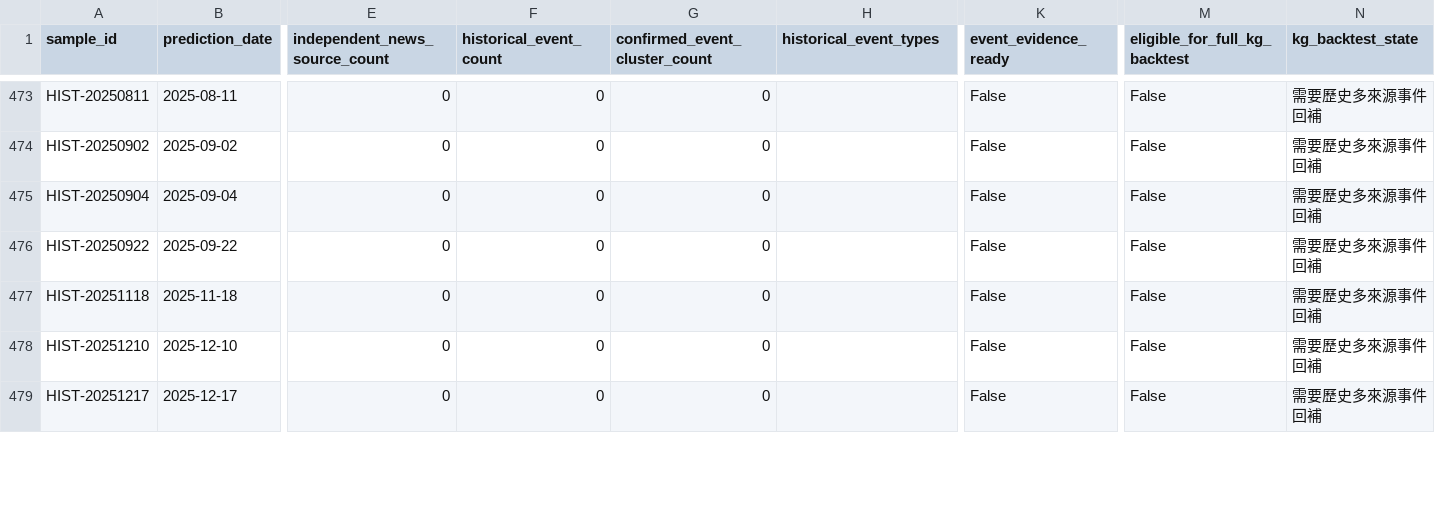
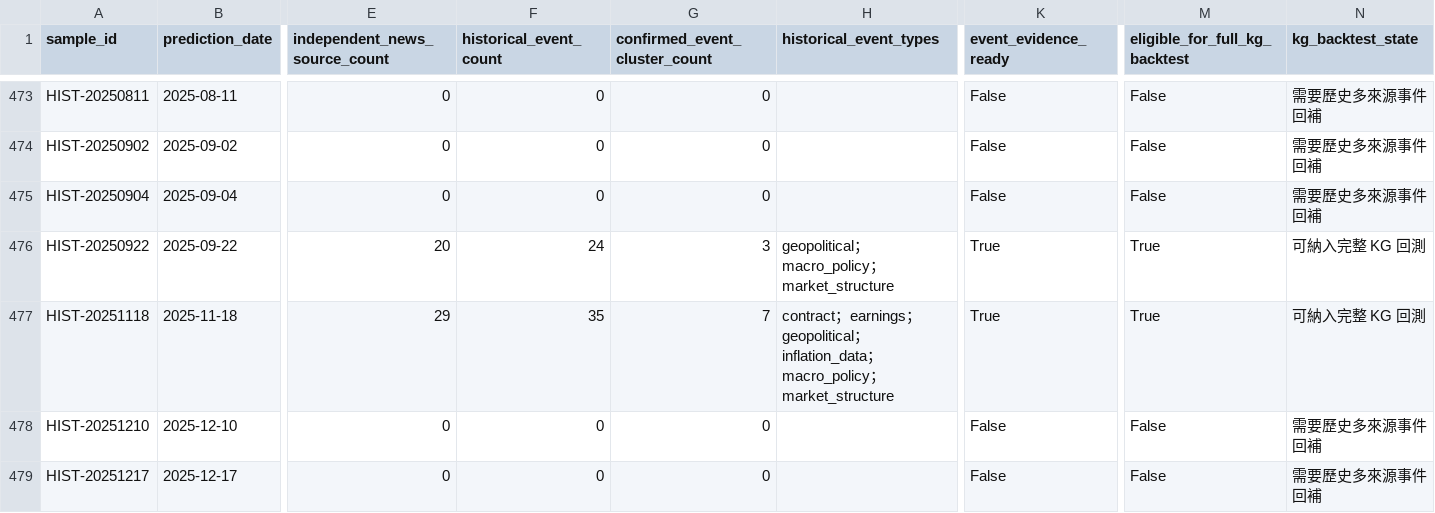
Before and after one commit to eric07079207-star/tech-market-monitor, a CSV file: data/觀察版資料/09_金融知識圖譜/historical_backtest_readiness.csv, drawn as a sheet; only a part is shown, gaps mark what is left out; the diff covers the shown part only; the diff names each change by its address in the sheet, - before the commit and + after, or states it on an @@ line.

```diff
--- a/data/觀察版資料/09_金融知識圖譜/historical_backtest_readiness.csv
+++ b/data/觀察版資料/09_金融知識圖譜/historical_backtest_readiness.csv
-E476 (independent_news_source_count): 0
+E476 (independent_news_source_count): 20
-F476 (historical_event_count): 0
+F476 (historical_event_count): 24
-G476 (confirmed_event_cluster_count): 0
+G476 (confirmed_event_cluster_count): 3
-H476 (historical_event_types): (empty)
+H476 (historical_event_types): geopolitical；macro_policy；market_structure
-K476:K477 (event_evidence_ready): False
+K476:K477 (event_evidence_ready): True
-M476:M477 (eligible_for_full_kg_backtest): False
+M476:M477 (eligible_for_full_kg_backtest): True
-N476:N477 (kg_backtest_state): 需要歷史多來源事件回補
+N476:N477 (kg_backtest_state): 可納入完整 KG 回測
-E477 (independent_news_source_count): 0
+E477 (independent_news_source_count): 29
-F477 (historical_event_count): 0
+F477 (historical_event_count): 35
-G477 (confirmed_event_cluster_count): 0
+G477 (confirmed_event_cluster_count): 7
-H477 (historical_event_types): (empty)
+H477 (historical_event_types): contract；earnings；geopolitical；inflation_data；macro_policy；market_structure
```
Also changed, not shown: 35 edited cells elsewhere in this file, data/觀察版資料/00_資料說明/資料清單.csv, data/觀察版資料/07_預測驗證/historical_kg_backtest.csv, 13 other files.
